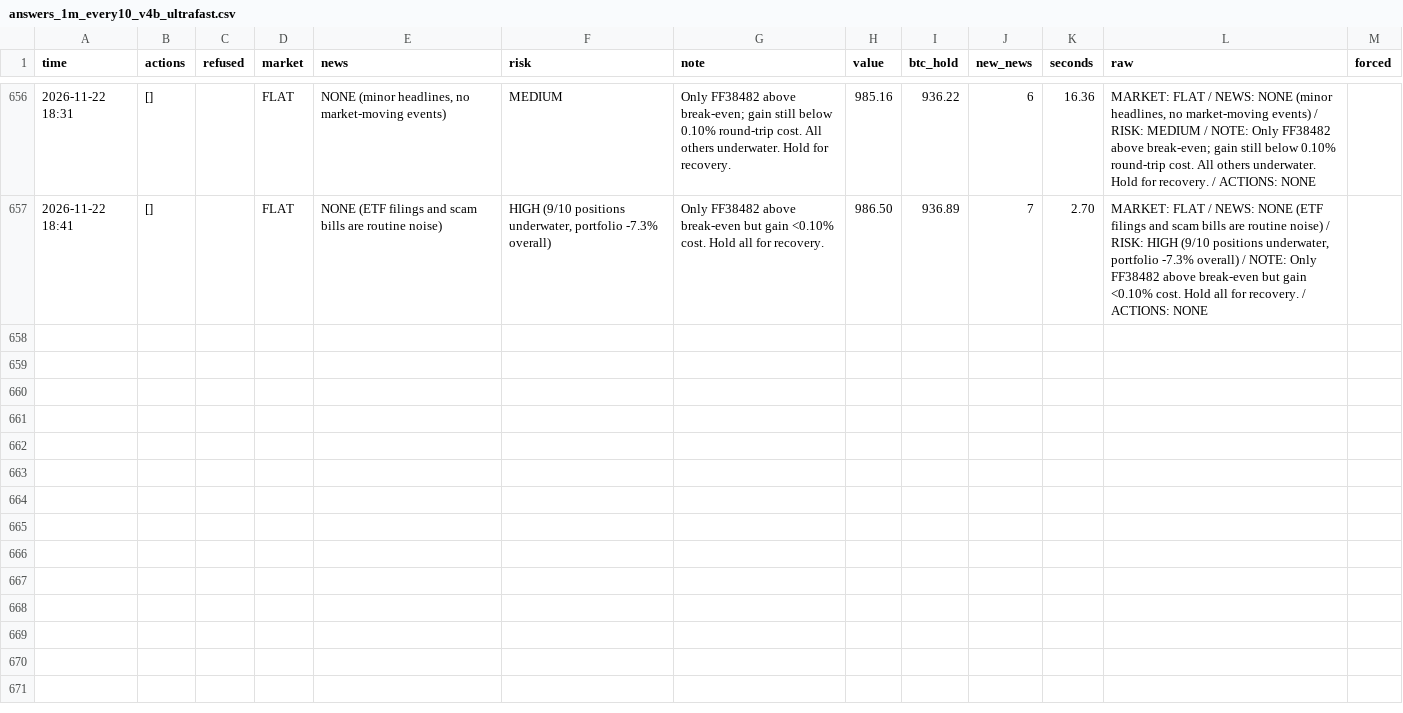
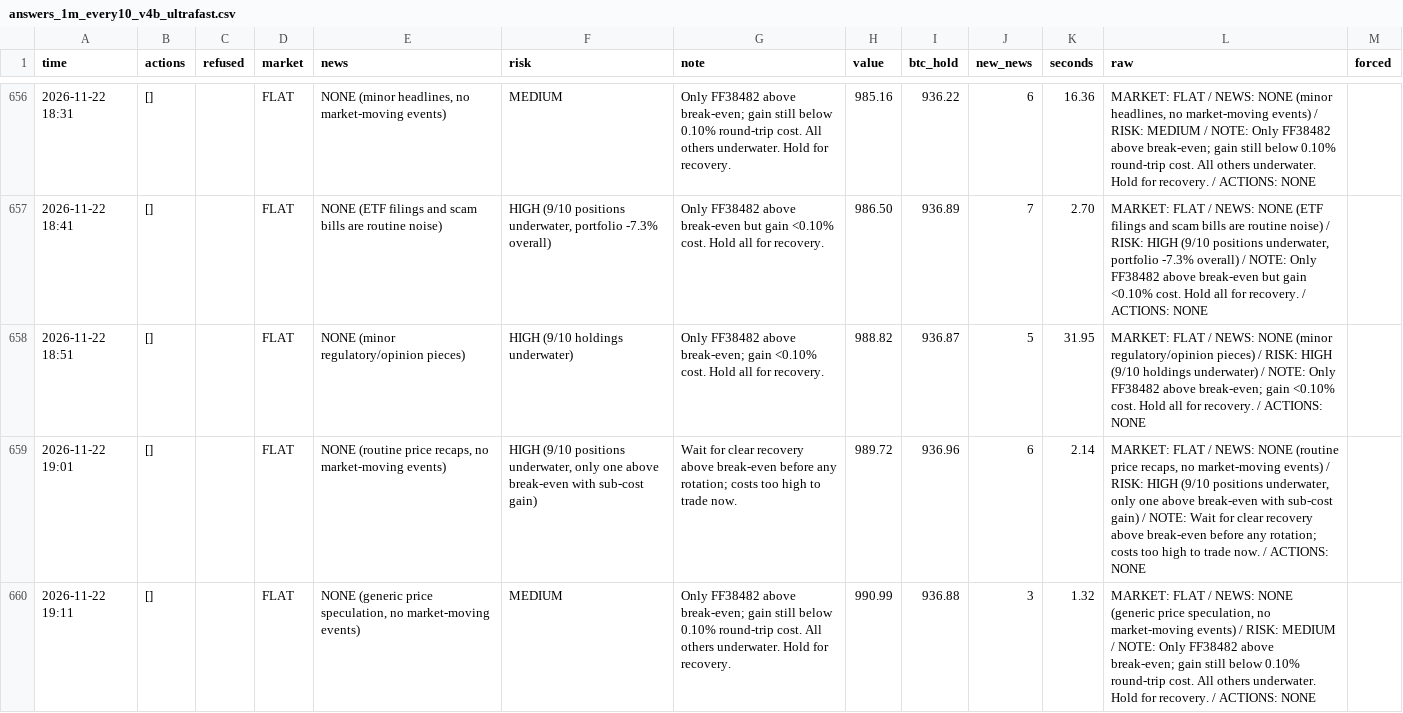
Before and after one commit to osofat100-cmyk/Machine-, a CSV file: crypto/answers_1m_every10_v4b_ultrafast.csv, drawn as a sheet; only a part is shown, gaps mark what is left out; the diff covers the shown part only; the diff names each change by its address in the sheet, - before the commit and + after, or states it on an @@ line.

```diff
--- a/crypto/answers_1m_every10_v4b_ultrafast.csv
+++ b/crypto/answers_1m_every10_v4b_ultrafast.csv
+row 658: 2026-11-22 18:51 | [] |  | FLAT | NONE (minor regulatory/opinion pieces) | HIGH (9/10 holdings underwater) | Only FF38482 above break-even; gain <0.10% cost. Hold all for recovery. | 988.82 | 936.87 | 5 | 31.95 | MARKET: FLAT / NEWS: NONE (minor regulatory/opinion pieces) / RISK: HIGH (9/10 holdings underwater) / NOTE: Only FF38482 above break-even; gain <0.10% cost. Hold all for recovery. / ACTIONS: NONE
+row 659: 2026-11-22 19:01 | [] |  | FLAT | NONE (routine price recaps, no market-moving events) | HIGH (9/10 positions underwater, only one above break-even with sub-cost gain) | Wait for clear recovery above break-even before any rotation; costs too high to trade now. | 989.72 | 936.96 | 6 | 2.14 | MARKET: FLAT / NEWS: NONE (routine price recaps, no market-moving events) / RISK: HIGH (9/10 positions underwater, only one above break-even with sub-cost gain) / NOTE: Wait for clear recovery above break-even before any rotation; costs too high to trade now. / ACTIONS: NONE
+row 660: 2026-11-22 19:11 | [] |  | FLAT | NONE (generic price speculation, no market-moving events) | MEDIUM | Only FF38482 above break-even; gain still below 0.10% round-trip cost. All others underwater. Hold for recovery. | 990.99 | 936.88 | 3 | 1.32 | MARKET: FLAT / NEWS: NONE (generic price speculation, no market-moving events) / RISK: MEDIUM / NOTE: Only FF38482 above break-even; gain still below 0.10% round-trip cost. All others underwater. Hold for recovery. / ACTIONS: NONE
```
Also changed, not shown: 8 added rows elsewhere in this file, crypto/answers_1m_every2_v4a_ultrafast.csv, crypto/answers_1m_every2_v4b_ultrafast.csv, 19 other files.
